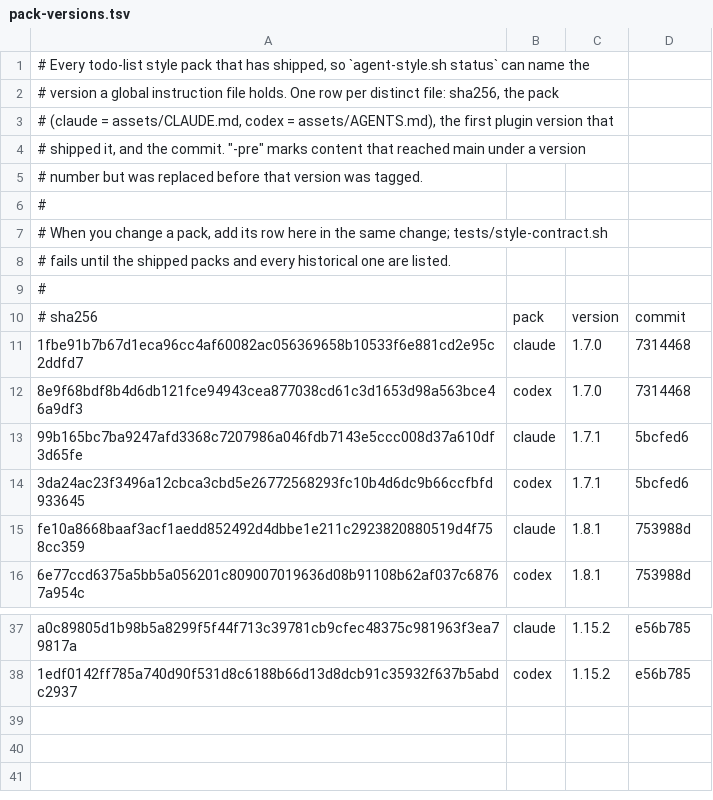
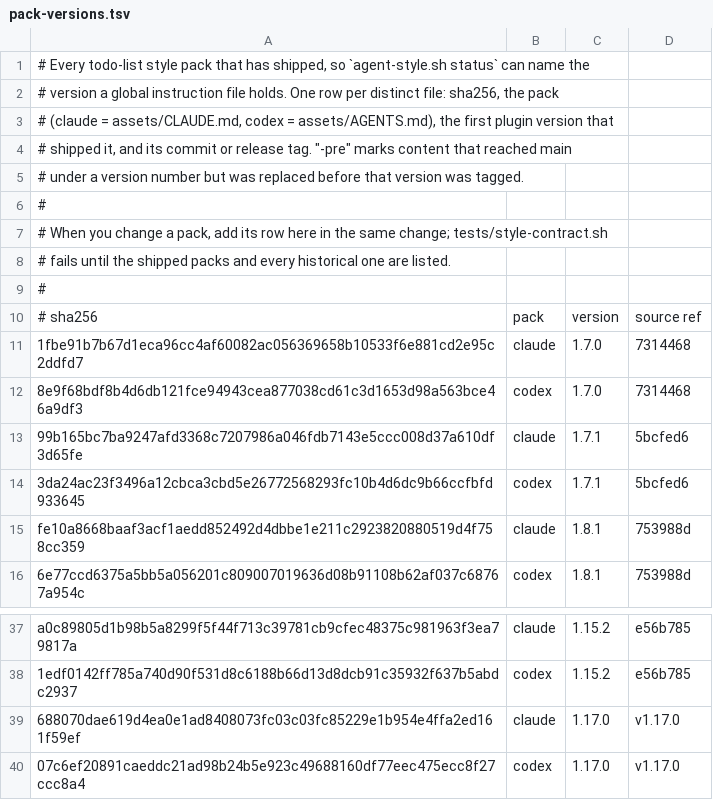
Before and after one commit to ferterahadi/todo-list, a TSV file: skills/todo-style/pack-versions.tsv, drawn as a sheet; only a part is shown, gaps mark what is left out.

Commit message:
Release 1.17.0: fix todo workflow handoffs (#33)
Keep project branches attributable through shipping and check shipping before
running verification. Improve hub-only planning, triage, and first-run guidance.
Scope document reminders to the active repository and make the response packs
work when interactive tools are unavailable.

Co-authored-by: todo-list contributors <noreply@example.com>

```diff
--- a/skills/todo-style/pack-versions.tsv
+++ b/skills/todo-style/pack-versions.tsv
@@ -3,4 +3,4 @@
 # (claude = assets/CLAUDE.md, codex = assets/AGENTS.md), the first plugin version that
-# shipped it, and the commit. "-pre" marks content that reached main under a version
-# number but was replaced before that version was tagged.
+# shipped it, and its commit or release tag. "-pre" marks content that reached main
+# under a version number but was replaced before that version was tagged.
 #
@@ -9,3 +9,3 @@
 #
-# sha256	pack	version	commit
+# sha256	pack	version	source ref
 1fbe91b7b67d1eca96cc4af60082ac056369658b10533f6e881cd2e95c2ddfd7	claude	1.7.0	7314468
@@ -38 +38,3 @@ a0c89805d1b98b5a8299f5f44f713c39781cb9cfec48375c981963f3ea79817a	claude	1.15.2	e
 1edf0142ff785a740d90f531d8c6188b66d13d8dcb91c35932f637b5abdc2937	codex	1.15.2	e56b785
+688070dae619d4ea0e1ad8408073fc03c03fc85229e1b954e4ffa2ed161f59ef	claude	1.17.0	v1.17.0
+07c6ef20891caeddc21ad98b24b5e923c49688160df77eec475ecc8f27ccc8a4	codex	1.17.0	v1.17.0
```
Also changed, not shown: 17 other files.
